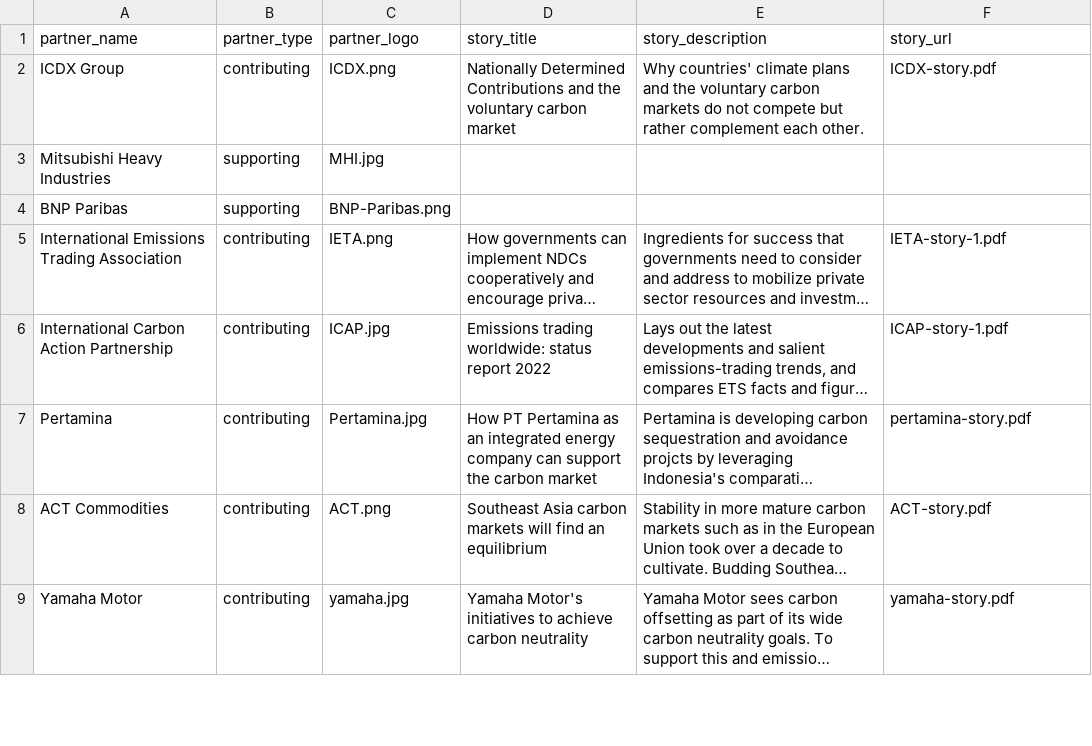
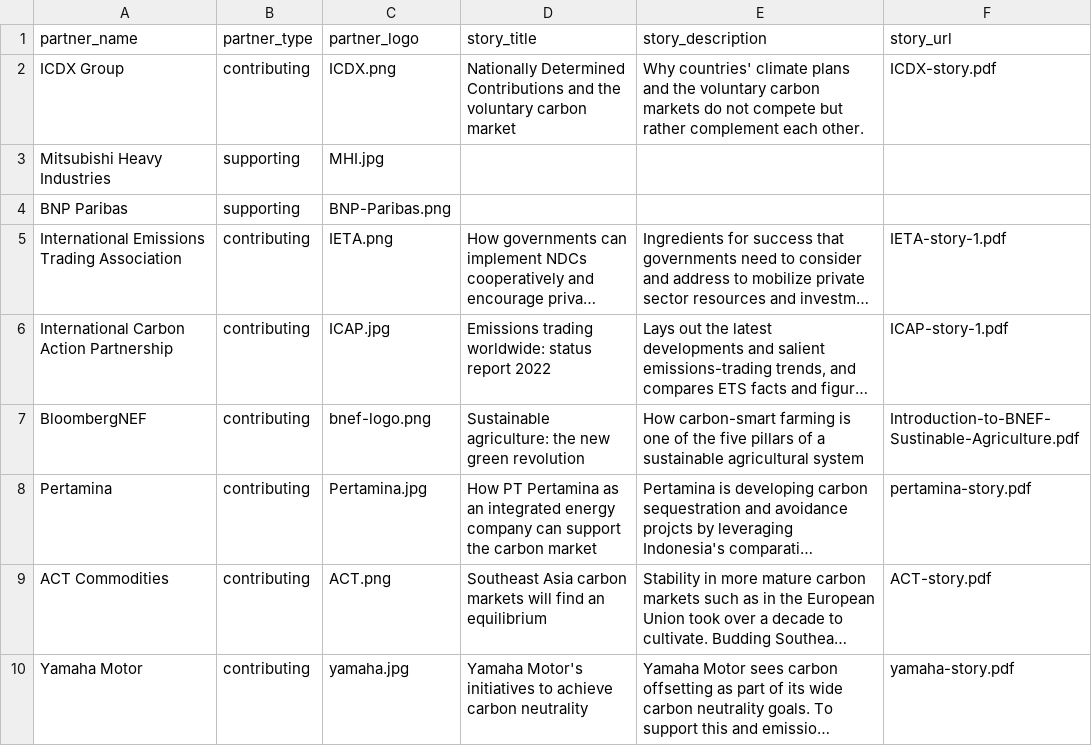
Before and after one commit to carbon-knowledge-hub/carbon-knowledge-hub, a CSV file: data/partners.csv, drawn as a sheet; only a part is shown; long unchanged cells end in …; the diff names each change by its address in the sheet, - before the commit and + after, or states it on an @@ line.

Commit message:
Add files via upload

```diff
--- a/data/partners.csv
+++ b/data/partners.csv
+row 7: BloombergNEF | contributing | bnef-logo.png | Sustainable agriculture: the new green revolution | How carbon-smart farming is one of the five pillars of a sustainable agricultural system | Introduction-to-BNEF-Sustinable-Agriculture.pdf
```
